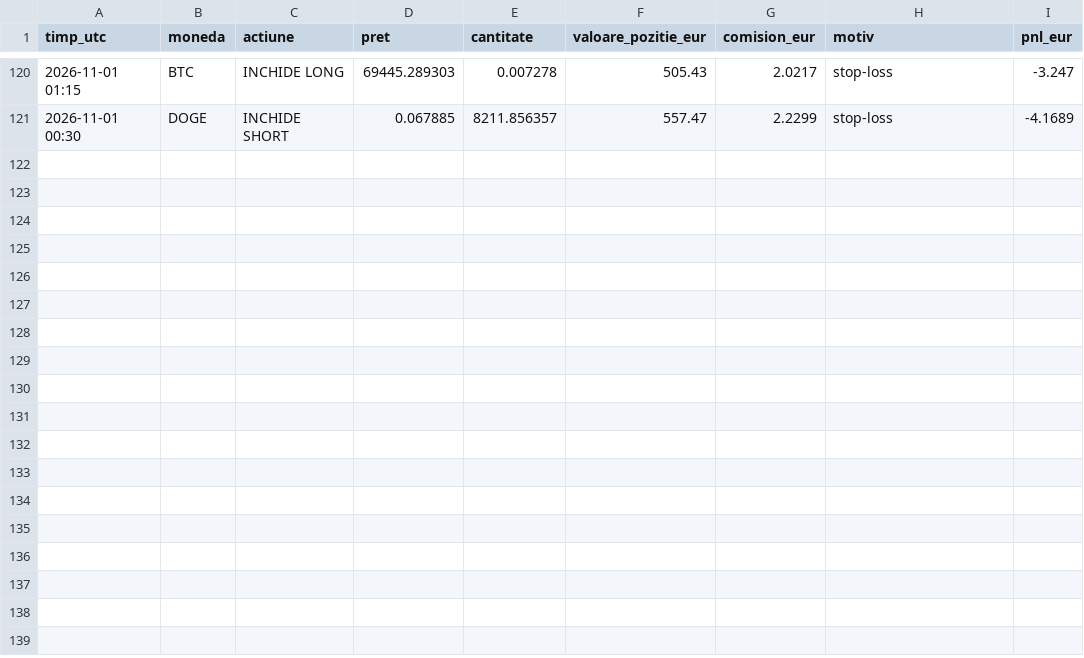
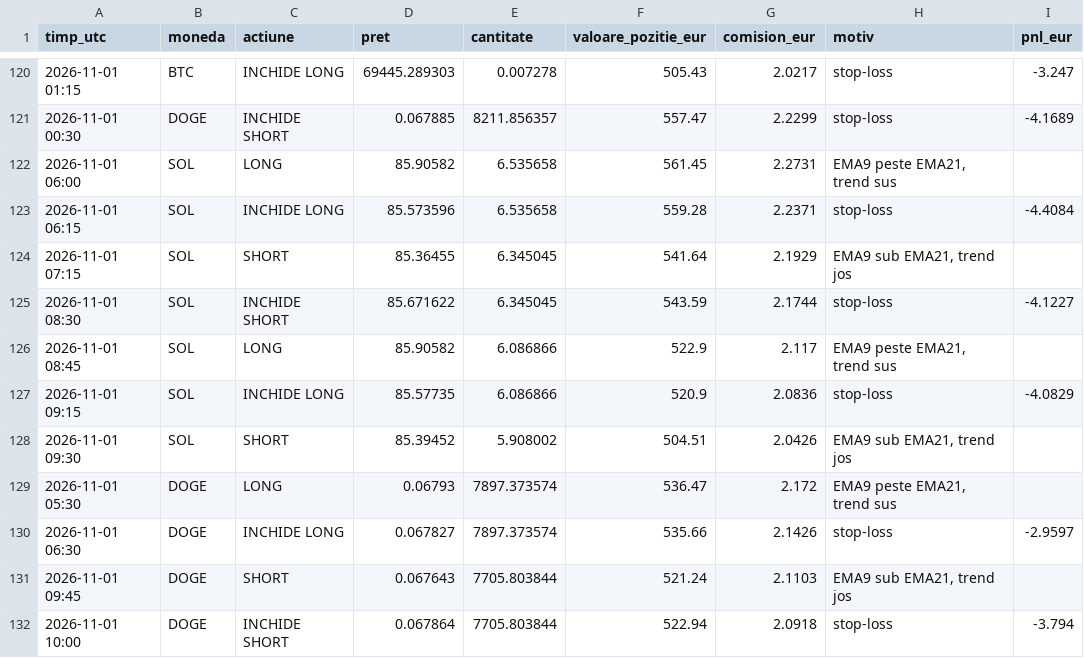
Before and after one commit to idcocias/crypto-paper-bot, a CSV file: data-agresiv/trades.csv, drawn as a sheet; only a part is shown, gaps mark what is left out; the diff names each change by its address in the sheet, - before the commit and + after, or states it on an @@ line.

```diff
--- a/data-agresiv/trades.csv
+++ b/data-agresiv/trades.csv
+row 122: 2026-11-01 06:00 | SOL | LONG | 85.90582 | 6.535658 | 561.45 | 2.2731 | EMA9 peste EMA21, trend sus
+row 123: 2026-11-01 06:15 | SOL | INCHIDE LONG | 85.573596 | 6.535658 | 559.28 | 2.2371 | stop-loss | -4.4084
+row 124: 2026-11-01 07:15 | SOL | SHORT | 85.36455 | 6.345045 | 541.64 | 2.1929 | EMA9 sub EMA21, trend jos
+row 125: 2026-11-01 08:30 | SOL | INCHIDE SHORT | 85.671622 | 6.345045 | 543.59 | 2.1744 | stop-loss | -4.1227
+row 126: 2026-11-01 08:45 | SOL | LONG | 85.90582 | 6.086866 | 522.9 | 2.117 | EMA9 peste EMA21, trend sus
+row 127: 2026-11-01 09:15 | SOL | INCHIDE LONG | 85.57735 | 6.086866 | 520.9 | 2.0836 | stop-loss | -4.0829
+row 128: 2026-11-01 09:30 | SOL | SHORT | 85.39452 | 5.908002 | 504.51 | 2.0426 | EMA9 sub EMA21, trend jos
+row 129: 2026-11-01 05:30 | DOGE | LONG | 0.06793 | 7897.373574 | 536.47 | 2.172 | EMA9 peste EMA21, trend sus
+row 130: 2026-11-01 06:30 | DOGE | INCHIDE LONG | 0.067827 | 7897.373574 | 535.66 | 2.1426 | stop-loss | -2.9597
+row 131: 2026-11-01 09:45 | DOGE | SHORT | 0.067643 | 7705.803844 | 521.24 | 2.1103 | EMA9 sub EMA21, trend jos
+row 132: 2026-11-01 10:00 | DOGE | INCHIDE SHORT | 0.067864 | 7705.803844 | 522.94 | 2.0918 | stop-loss | -3.794
```
Also changed, not shown: data-agresiv/equity.csv, data/equity.csv, 4 other files.
